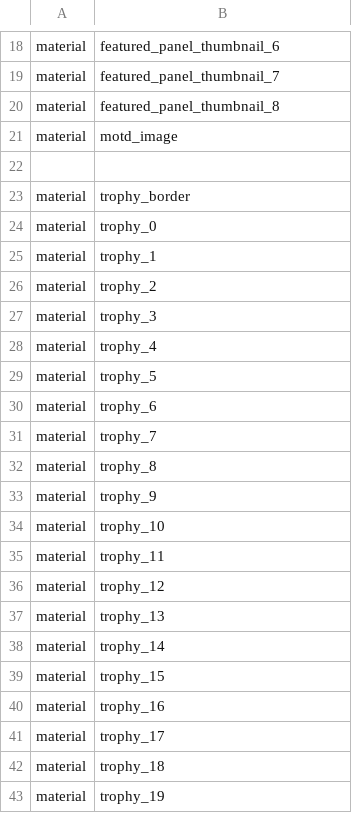
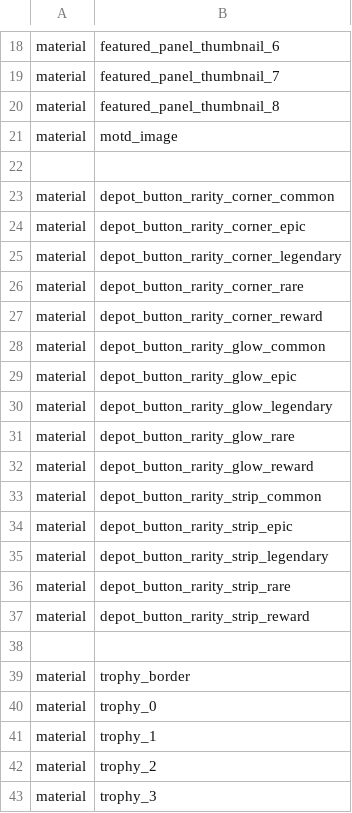
Before and after one commit to alicealys/h2-mod, a CSV file: data/zone_source/h2_mod_ui.csv, drawn as a sheet; only a part is shown, gaps mark what is left out; the shorter side is filled out with more unchanged rows; the diff names each change by its address in the sheet, - before the commit and + after, or states it on an @@ line.

Commit message:
Show achievement rarity

```diff
--- a/data/zone_source/h2_mod_ui.csv
+++ b/data/zone_source/h2_mod_ui.csv
+row 23: material | depot_button_rarity_corner_common
+row 24: material | depot_button_rarity_corner_epic
+row 25: material | depot_button_rarity_corner_legendary
+row 26: material | depot_button_rarity_corner_rare
+row 27: material | depot_button_rarity_corner_reward
+row 28: material | depot_button_rarity_glow_common
+row 29: material | depot_button_rarity_glow_epic
+row 30: material | depot_button_rarity_glow_legendary
+row 31: material | depot_button_rarity_glow_rare
+row 32: material | depot_button_rarity_glow_reward
+row 33: material | depot_button_rarity_strip_common
+row 34: material | depot_button_rarity_strip_epic
+row 35: material | depot_button_rarity_strip_legendary
+row 36: material | depot_button_rarity_strip_rare
+row 37: material | depot_button_rarity_strip_reward
+row 38: (empty)
```
Also changed, not shown: 31 other files.
